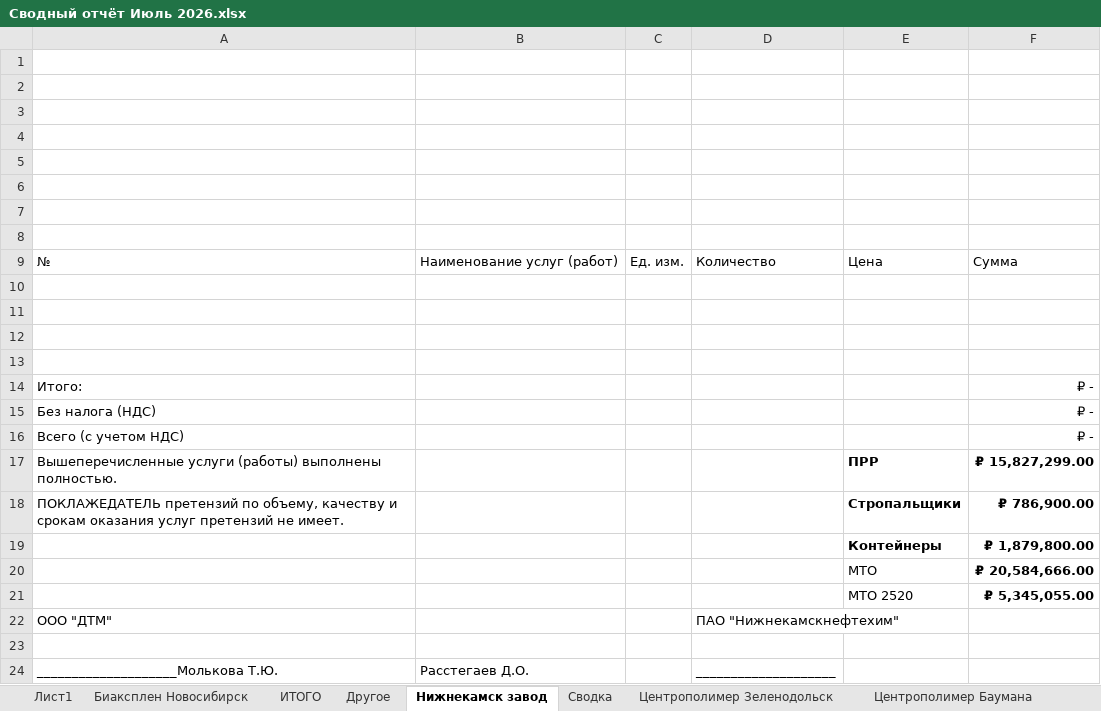
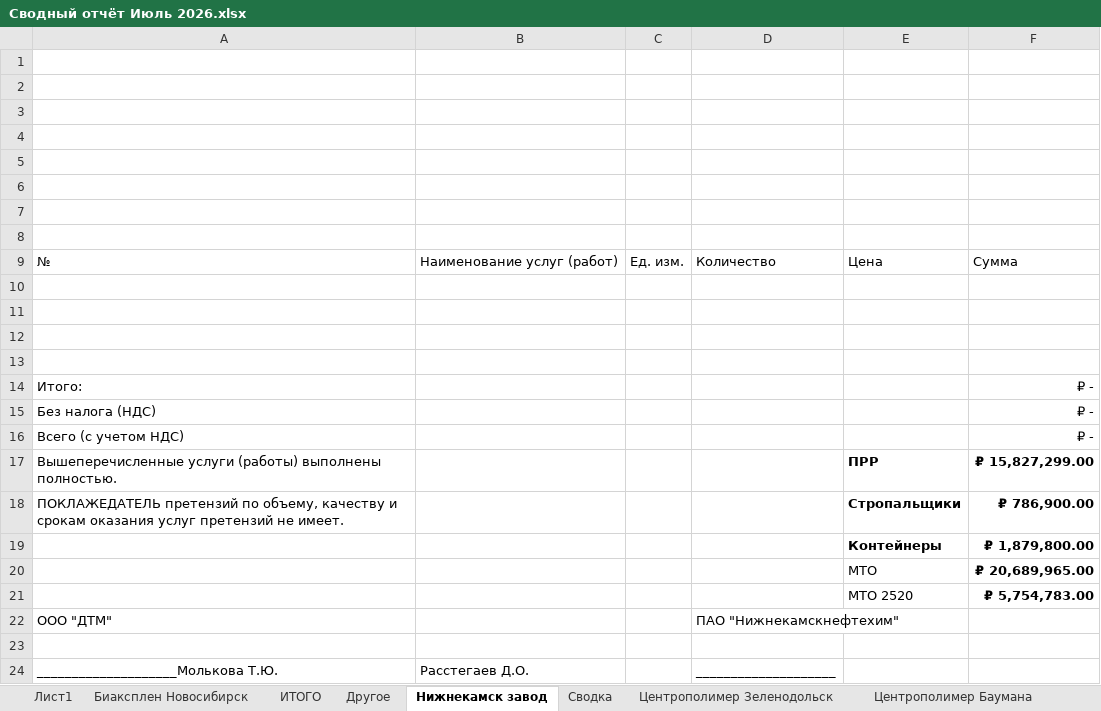
Before and after one commit to AntiChat1990/dtm_dashboard, an Excel workbook: dtm_dashboard/excel_data/Сводный отчёт Июль 2026.xlsx, sheet Нижнекамск завод, drawn as a sheet; values as stored, in another font and other column widths than the file's, no borders; the diff names each change by its address in the sheet, - before the commit and + after, or states it on an @@ line.

```diff
--- a/dtm_dashboard/excel_data/Сводный отчёт Июль 2026.xlsx (sheet Нижнекамск завод)
+++ b/dtm_dashboard/excel_data/Сводный отчёт Июль 2026.xlsx (sheet Нижнекамск завод)
-F20: ₽ 20,584,666.00
+F20: ₽ 20,689,965.00
-F21: ₽ 5,345,055.00
+F21: ₽ 5,754,783.00
```
Also changed, not shown: sheet ИТОГО, sheet Сводка.
